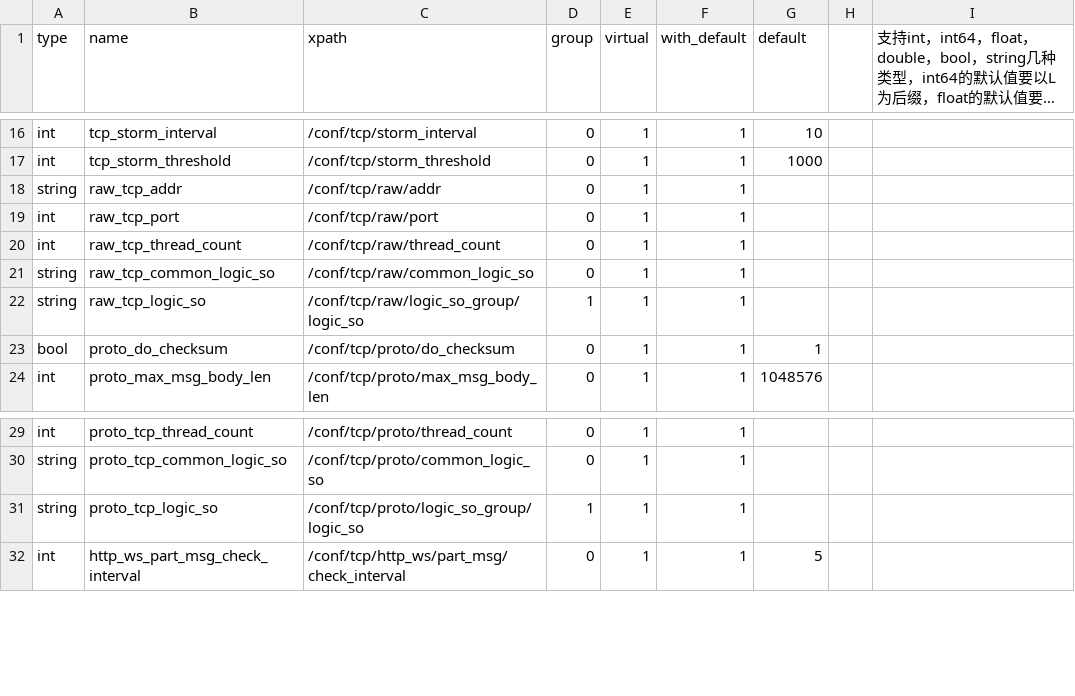
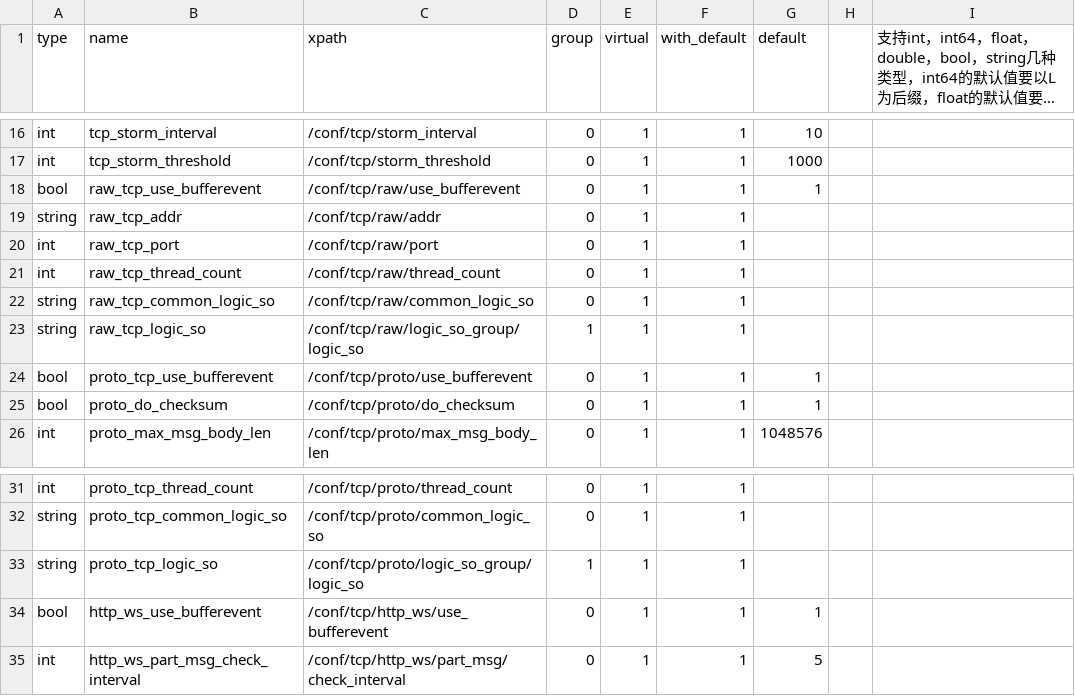
Before and after one commit to Confucius-Mencius/common_component, a CSV file: app_frame/app_frame_conf.csv, drawn as a sheet; only a part is shown, gaps mark what is left out; long unchanged cells end in …; the diff names each change by its address in the sheet, - before the commit and + after, or states it on an @@ line.

Commit message:
将use_bufferevent作为配置

```diff
--- a/app_frame/app_frame_conf.csv
+++ b/app_frame/app_frame_conf.csv
+row 18: bool | raw_tcp_use_bufferevent | /conf/tcp/raw/use_bufferevent | 0 | 1 | 1 | 1
+row 24: bool | proto_tcp_use_bufferevent | /conf/tcp/proto/use_bufferevent | 0 | 1 | 1 | 1
+row 34: bool | http_ws_use_bufferevent | /conf/tcp/http_ws/use_bufferevent | 0 | 1 | 1 | 1
```
Also changed, not shown: 17 other files.
